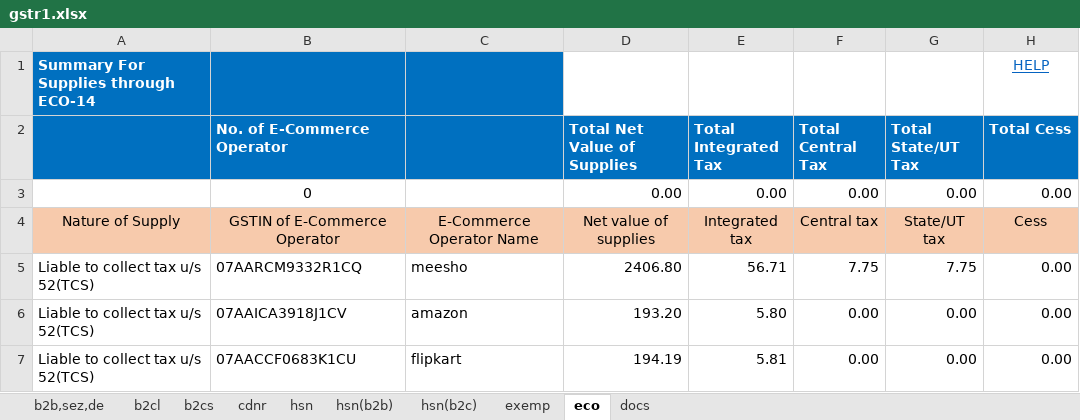
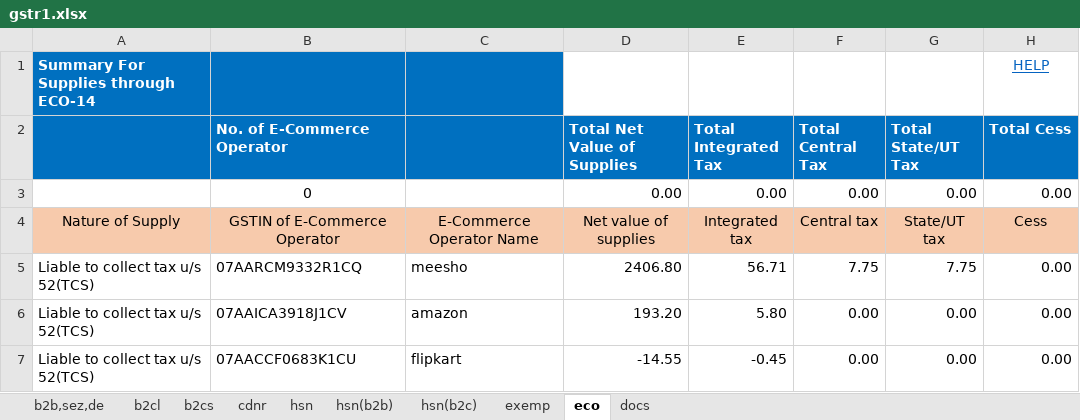
Before and after one commit to Anshul0563/GST, an Excel workbook: storage/exports/4/07TCRPS8655B1ZK/022026/gstr1.xlsx, sheet eco, drawn as a sheet; values as stored, in another font and other column widths than the file's, no borders; the diff names each change by its address in the sheet, - before the commit and + after, or states it on an @@ line.

```diff
--- a/storage/exports/4/07TCRPS8655B1ZK/022026/gstr1.xlsx (sheet eco)
+++ b/storage/exports/4/07TCRPS8655B1ZK/022026/gstr1.xlsx (sheet eco)
-D7 (Total Net Value of Supplies): 194.19
+D7 (Total Net Value of Supplies): -14.55
-E7 (Total Integrated Tax): 5.81
+E7 (Total Integrated Tax): -0.45
```
Also changed, not shown: sheet b2cs, sheet docs, 2 other files.
